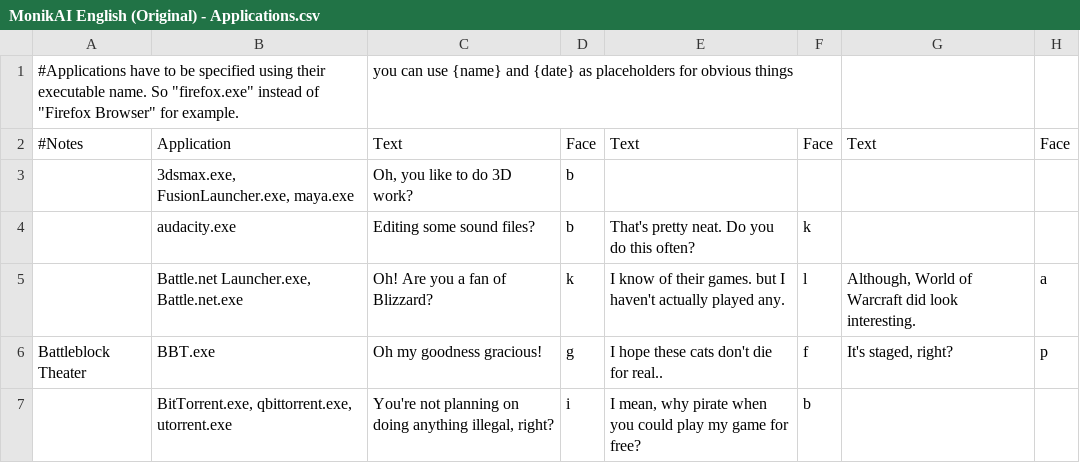
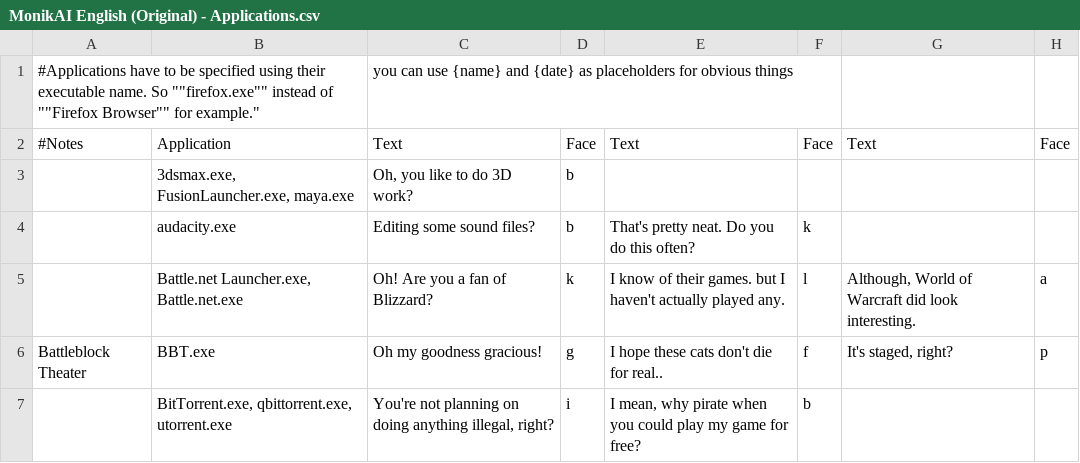
Before and after one commit to PiMaker/MonikAI, a CSV file: docs/MonikAI English (Original) - Applications.csv, drawn as a sheet; only a part is shown; the diff names each change by its address in the sheet, - before the commit and + after, or states it on an @@ line.

Commit message:
Update MonikAI English (Original) - Applications.csv

```diff
--- a/docs/MonikAI English (Original) - Applications.csv
+++ b/docs/MonikAI English (Original) - Applications.csv
-A1: …name. So "firefox.exe" instead of "Firefox Browser" for example.
+A1: …name. So ""firefox.exe"" instead of ""Firefox Browser"" for example."
```
